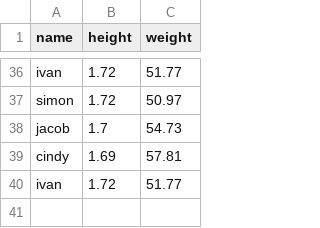
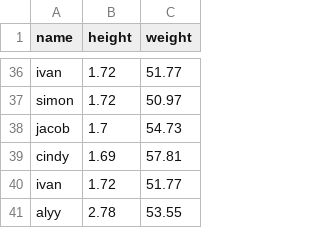
Before and after one commit to Suv05/Data-Engineer-Coursework, a CSV file: ETL Basic/transformed_data.csv, drawn as a sheet; only a part is shown, gaps mark what is left out; the diff names each change by its address in the sheet, - before the commit and + after, or states it on an @@ line.

Commit message:
commit chnages

```diff
--- a/ETL Basic/transformed_data.csv
+++ b/ETL Basic/transformed_data.csv
+row 41: alyy | 2.78 | 53.55
```
